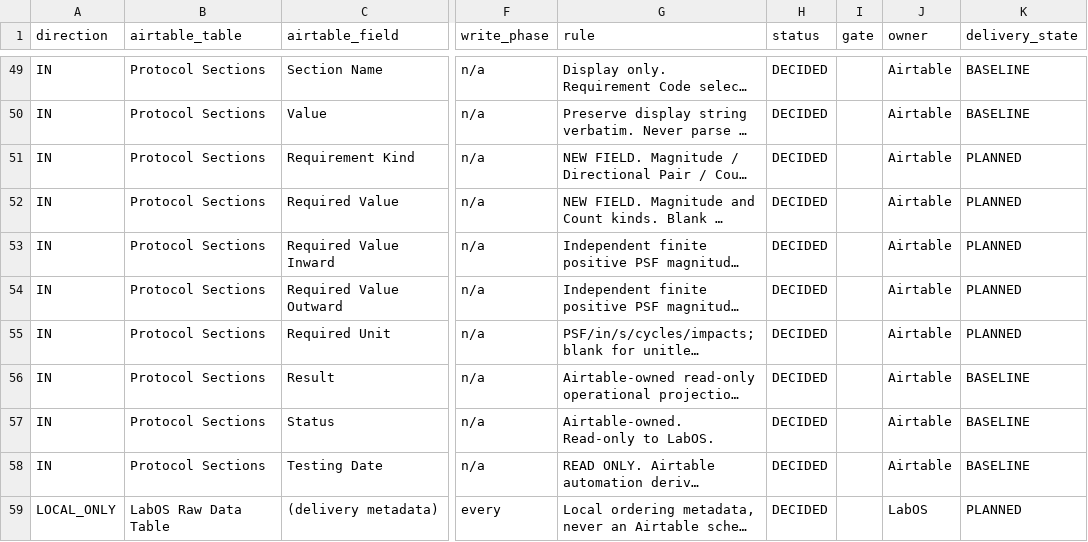
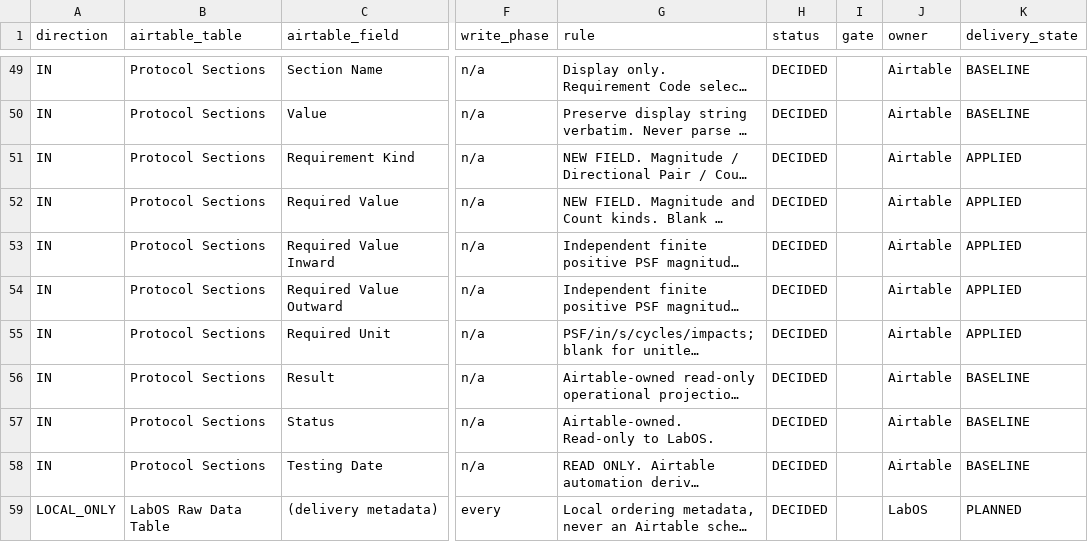
Before and after one commit to amr-kasem/ifet-firmware, a CSV file: docs/labos-airtable/contract/field-register.csv, drawn as a sheet; only a part is shown, gaps mark what is left out; long unchanged cells end in …; the diff covers the shown part only; the diff names each change by its address in the sheet, - before the commit and + after, or states it on an @@ line.

```diff
--- a/docs/labos-airtable/contract/field-register.csv
+++ b/docs/labos-airtable/contract/field-register.csv
-K51:K55 (delivery_state): PLANNED
+K51:K55 (delivery_state): APPLIED
```
Also changed, not shown: 9 edited cells elsewhere in this file, 7 other files.
